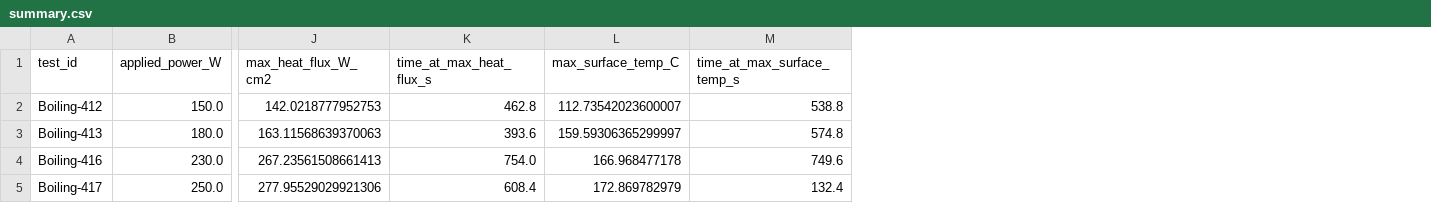
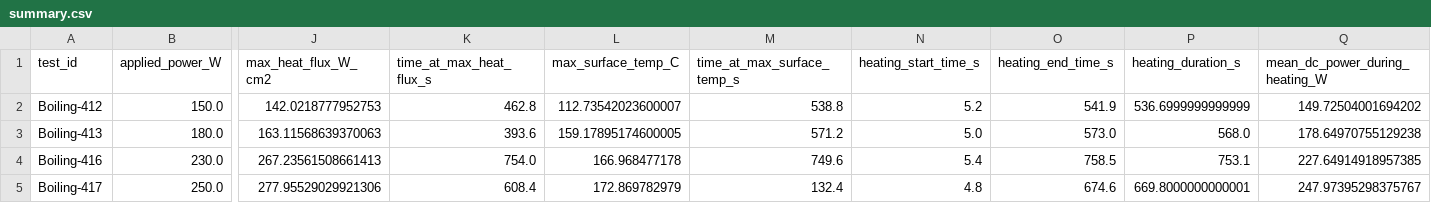
Before and after one commit to UARK-NED3/BoilingLab, a CSV file: demos/Boiling-412-413-416-417/generated/summary.csv, drawn as a sheet; only a part is shown, gaps mark what is left out; the diff names each change by its address in the sheet, - before the commit and + after, or states it on an @@ line.

Commit message:
Filter multi-case curves to heating interval

```diff
--- a/demos/Boiling-412-413-416-417/generated/summary.csv
+++ b/demos/Boiling-412-413-416-417/generated/summary.csv
+column N (heating_start_time_s), rows 2-5: 5.2 | 5.0 | 5.4 | 4.8
+column O (heating_end_time_s), rows 2-5: 541.9 | 573.0 | 758.5 | 674.6
+column P (heating_duration_s), rows 2-5: 536.6999999999999 | 568.0 | 753.1 | 669.8000000000001
+column Q (mean_dc_power_during_heating_W), rows 2-5: 149.72504001694202 | 178.64970755129238 | 227.64914918957385 | 247.97395298375767
-L3 (max_surface_temp_C): 159.59306365299997
+L3 (max_surface_temp_C): 159.17895174600005
-M3 (time_at_max_surface_temp_s): 574.8
+M3 (time_at_max_surface_temp_s): 571.2
```
Also changed, not shown: 8 other files.
